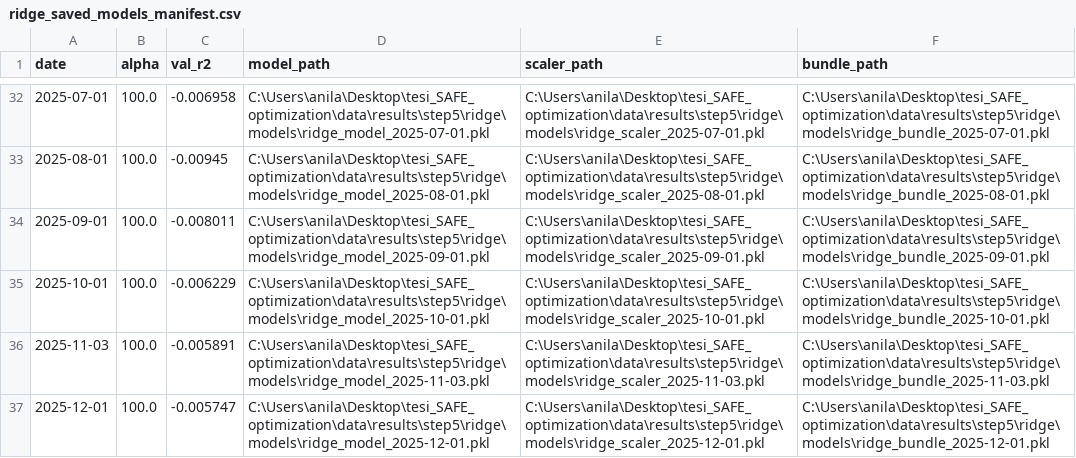
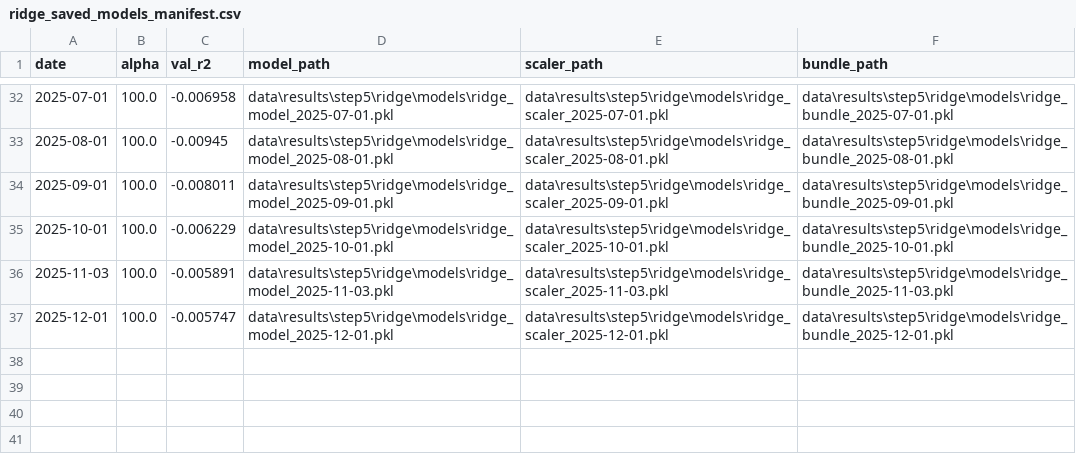
Before and after one commit to vataanila/safe-ai-portfolio-optimization, a CSV file: tesi_SAFE_optimization/data/results/step5/ridge/models/ridge_saved_models_manifest.csv, drawn as a sheet; only a part is shown, gaps mark what is left out; the diff covers the shown part only.

```diff
--- a/tesi_SAFE_optimization/data/results/step5/ridge/models/ridge_saved_models_manifest.csv
+++ b/tesi_SAFE_optimization/data/results/step5/ridge/models/ridge_saved_models_manifest.csv
@@ -32,6 +32,6 @@ date,alpha,val_r2,model_path,scaler_path,bundle_path
-2025-07-01,100.0,-0.006958,C:\Users\anila\Desktop\tesi_SAFE_optimization\data\results\step5\ridge\models\ridge_model_2025-07-01.pkl,C:\Users\anila\Desktop\tesi_SAFE_optimization\data\results\step5\ridge\models\ridge_scaler_2025-07-01.pkl,C:\Users\anila\Desktop\tesi_SAFE_optimization\data\results\step5\ridge\models\ridge_bundle_2025-07-01.pkl
-2025-08-01,100.0,-0.00945,C:\Users\anila\Desktop\tesi_SAFE_optimization\data\results\step5\ridge\models\ridge_model_2025-08-01.pkl,C:\Users\anila\Desktop\tesi_SAFE_optimization\data\results\step5\ridge\models\ridge_scaler_2025-08-01.pkl,C:\Users\anila\Desktop\tesi_SAFE_optimization\data\results\step5\ridge\models\ridge_bundle_2025-08-01.pkl
-2025-09-01,100.0,-0.008011,C:\Users\anila\Desktop\tesi_SAFE_optimization\data\results\step5\ridge\models\ridge_model_2025-09-01.pkl,C:\Users\anila\Desktop\tesi_SAFE_optimization\data\results\step5\ridge\models\ridge_scaler_2025-09-01.pkl,C:\Users\anila\Desktop\tesi_SAFE_optimization\data\results\step5\ridge\models\ridge_bundle_2025-09-01.pkl
-2025-10-01,100.0,-0.006229,C:\Users\anila\Desktop\tesi_SAFE_optimization\data\results\step5\ridge\models\ridge_model_2025-10-01.pkl,C:\Users\anila\Desktop\tesi_SAFE_optimization\data\results\step5\ridge\models\ridge_scaler_2025-10-01.pkl,C:\Users\anila\Desktop\tesi_SAFE_optimization\data\results\step5\ridge\models\ridge_bundle_2025-10-01.pkl
-2025-11-03,100.0,-0.005891,C:\Users\anila\Desktop\tesi_SAFE_optimization\data\results\step5\ridge\models\ridge_model_2025-11-03.pkl,C:\Users\anila\Desktop\tesi_SAFE_optimization\data\results\step5\ridge\models\ridge_scaler_2025-11-03.pkl,C:\Users\anila\Desktop\tesi_SAFE_optimization\data\results\step5\ridge\models\ridge_bundle_2025-11-03.pkl
-2025-12-01,100.0,-0.005747,C:\Users\anila\Desktop\tesi_SAFE_optimization\data\results\step5\ridge\models\ridge_model_2025-12-01.pkl,C:\Users\anila\Desktop\tesi_SAFE_optimization\data\results\step5\ridge\models\ridge_scaler_2025-12-01.pkl,C:\Users\anila\Desktop\tesi_SAFE_optimization\data\results\step5\ridge\models\ridge_bundle_2025-12-01.pkl
+2025-07-01,100.0,-0.006958,data\results\step5\ridge\models\ridge_model_2025-07-01.pkl,data\results\step5\ridge\models\ridge_scaler_2025-07-01.pkl,data\results\step5\ridge\models\ridge_bundle_2025-07-01.pkl
+2025-08-01,100.0,-0.00945,data\results\step5\ridge\models\ridge_model_2025-08-01.pkl,data\results\step5\ridge\models\ridge_scaler_2025-08-01.pkl,data\results\step5\ridge\models\ridge_bundle_2025-08-01.pkl
+2025-09-01,100.0,-0.008011,data\results\step5\ridge\models\ridge_model_2025-09-01.pkl,data\results\step5\ridge\models\ridge_scaler_2025-09-01.pkl,data\results\step5\ridge\models\ridge_bundle_2025-09-01.pkl
+2025-10-01,100.0,-0.006229,data\results\step5\ridge\models\ridge_model_2025-10-01.pkl,data\results\step5\ridge\models\ridge_scaler_2025-10-01.pkl,data\results\step5\ridge\models\ridge_bundle_2025-10-01.pkl
+2025-11-03,100.0,-0.005891,data\results\step5\ridge\models\ridge_model_2025-11-03.pkl,data\results\step5\ridge\models\ridge_scaler_2025-11-03.pkl,data\results\step5\ridge\models\ridge_bundle_2025-11-03.pkl
+2025-12-01,100.0,-0.005747,data\results\step5\ridge\models\ridge_model_2025-12-01.pkl,data\results\step5\ridge\models\ridge_scaler_2025-12-01.pkl,data\results\step5\ridge\models\ridge_bundle_2025-12-01.pkl
```
Also changed, not shown: 90 edited cells elsewhere in this file, tesi_SAFE_optimization/data/results/step5/mlp/models/mlp_saved_models_manifest.csv, tesi_SAFE_optimization/data/results/step5/mlp/models/mlp_scaler_manifest.csv, 10 other files.
